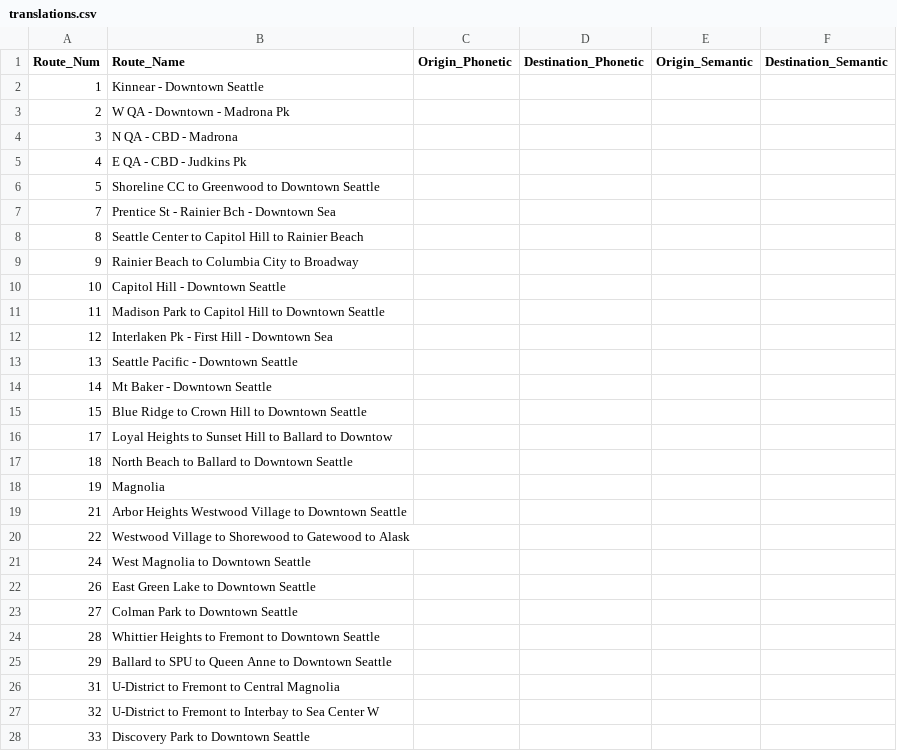
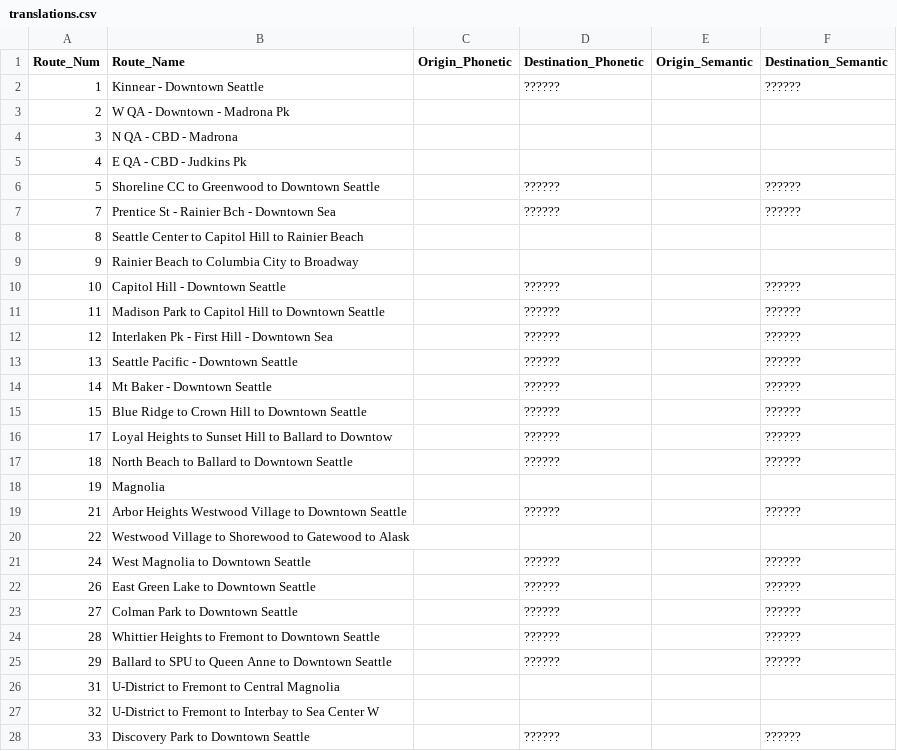
Before and after one commit to ethch18/TheGreatMetroTranslation, a CSV file: translations.csv, drawn as a sheet; only a part is shown; the diff covers the shown part only.

Commit message:
downtown seattle

```diff
--- a/translations.csv
+++ b/translations.csv
@@ -1,3 +1,3 @@
 Route_Num,Route_Name,Origin_Phonetic,Destination_Phonetic,Origin_Semantic,Destination_Semantic
-1,Kinnear - Downtown Seattle,,,,
+1,Kinnear - Downtown Seattle,,??????,,??????
 2,W QA - Downtown - Madrona Pk,,,,
@@ -5,24 +5,24 @@ Route_Num,Route_Name,Origin_Phonetic,Destination_Phonetic,Origin_Semantic,Destin
 4,E QA - CBD - Judkins Pk,,,,
-5,Shoreline CC to Greenwood to Downtown Seattle,,,,
-7,Prentice St - Rainier Bch - Downtown Sea,,,,
+5,Shoreline CC to Greenwood to Downtown Seattle,,??????,,??????
+7,Prentice St - Rainier Bch - Downtown Sea,,??????,,??????
 8,Seattle Center to Capitol Hill to Rainier Beach,,,,
 9,Rainier Beach to Columbia City to Broadway,,,,
-10,Capitol Hill - Downtown Seattle,,,,
-11,Madison Park to Capitol Hill to Downtown Seattle,,,,
-12,Interlaken Pk - First Hill - Downtown Sea,,,,
-13,Seattle Pacific - Downtown Seattle,,,,
-14,Mt Baker - Downtown Seattle,,,,
-15,Blue Ridge to Crown Hill to Downtown Seattle,,,,
-17,Loyal Heights to Sunset Hill to Ballard to Downtow,,,,
-18,North Beach to Ballard to Downtown Seattle,,,,
+10,Capitol Hill - Downtown Seattle,,??????,,??????
+11,Madison Park to Capitol Hill to Downtown Seattle,,??????,,??????
+12,Interlaken Pk - First Hill - Downtown Sea,,??????,,??????
+13,Seattle Pacific - Downtown Seattle,,??????,,??????
+14,Mt Baker - Downtown Seattle,,??????,,??????
+15,Blue Ridge to Crown Hill to Downtown Seattle,,??????,,??????
+17,Loyal Heights to Sunset Hill to Ballard to Downtow,,??????,,??????
+18,North Beach to Ballard to Downtown Seattle,,??????,,??????
 19,Magnolia,,,,
-21,Arbor Heights Westwood Village to Downtown Seattle,,,,
+21,Arbor Heights Westwood Village to Downtown Seattle,,??????,,??????
 22,Westwood Village to Shorewood to Gatewood to Alask,,,,
-24,West Magnolia to Downtown Seattle,,,,
-26,East Green Lake to Downtown Seattle,,,,
-27,Colman Park to Downtown Seattle,,,,
-28,Whittier Heights to Fremont to Downtown Seattle,,,,
-29,Ballard to SPU to Queen Anne to Downtown Seattle,,,,
+24,West Magnolia to Downtown Seattle,,??????,,??????
+26,East Green Lake to Downtown Seattle,,??????,,??????
+27,Colman Park to Downtown Seattle,,??????,,??????
+28,Whittier Heights to Fremont to Downtown Seattle,,??????,,??????
+29,Ballard to SPU to Queen Anne to Downtown Seattle,,??????,,??????
 31,U-District to Fremont to Central Magnolia,,,,
 32,U-District to Fremont to Interbay to Sea Center W,,,,
-33,Discovery Park to Downtown Seattle,,,,
+33,Discovery Park to Downtown Seattle,,??????,,??????
```
Also changed, not shown: 110 edited cells elsewhere in this file.
